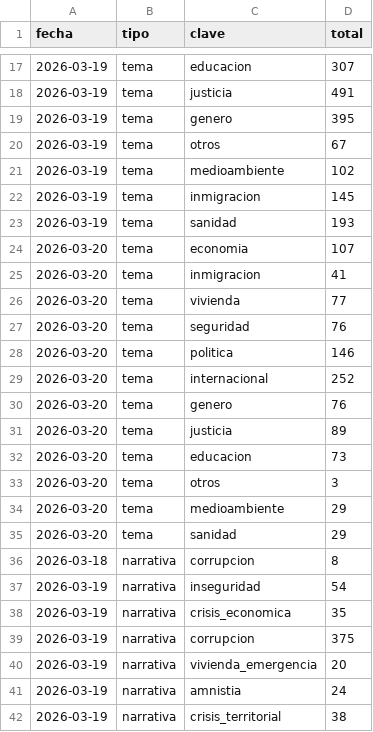
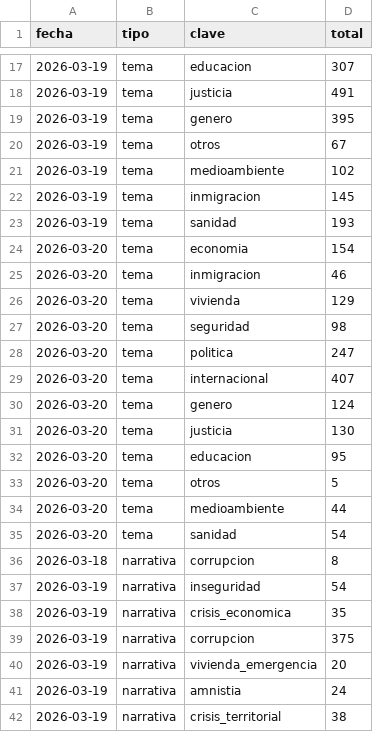
Before and after one commit to mcasrom/SIEG-Politica-Nacional-, a CSV file: data/export/tendencias_diarias.csv, drawn as a sheet; only a part is shown, gaps mark what is left out; the diff covers the shown part only.

```diff
--- a/data/export/tendencias_diarias.csv
+++ b/data/export/tendencias_diarias.csv
@@ -23,14 +23,14 @@ fecha,tipo,clave,total
 2026-03-19,tema,sanidad,193
-2026-03-20,tema,economia,107
-2026-03-20,tema,inmigracion,41
-2026-03-20,tema,vivienda,77
-2026-03-20,tema,seguridad,76
-2026-03-20,tema,politica,146
-2026-03-20,tema,internacional,252
-2026-03-20,tema,genero,76
-2026-03-20,tema,justicia,89
-2026-03-20,tema,educacion,73
-2026-03-20,tema,otros,3
-2026-03-20,tema,medioambiente,29
-2026-03-20,tema,sanidad,29
+2026-03-20,tema,economia,154
+2026-03-20,tema,inmigracion,46
+2026-03-20,tema,vivienda,129
+2026-03-20,tema,seguridad,98
+2026-03-20,tema,politica,247
+2026-03-20,tema,internacional,407
+2026-03-20,tema,genero,124
+2026-03-20,tema,justicia,130
+2026-03-20,tema,educacion,95
+2026-03-20,tema,otros,5
+2026-03-20,tema,medioambiente,44
+2026-03-20,tema,sanidad,54
 2026-03-18,narrativa,corrupcion,8
```
Also changed, not shown: 4 added rows and 17 edited cells elsewhere in this file.
